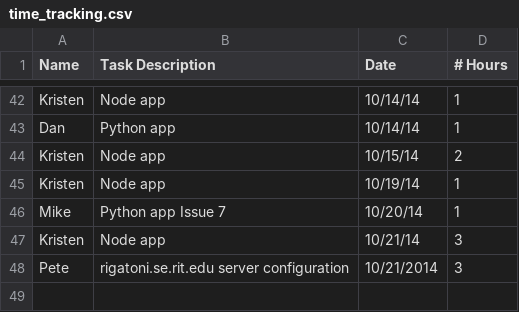
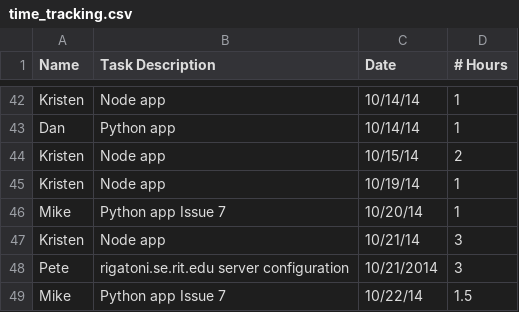
Before and after one commit to rigatoni/rigatoni.github.io, a CSV file: assets/time_tracking.csv, drawn as a sheet; only a part is shown, gaps mark what is left out; the diff names each change by its address in the sheet, - before the commit and + after, or states it on an @@ line.

Commit message:
Update time_tracking.csv

```diff
--- a/assets/time_tracking.csv
+++ b/assets/time_tracking.csv
+row 49: Mike | Python app Issue 7 | 10/22/14 | 1.5
```
